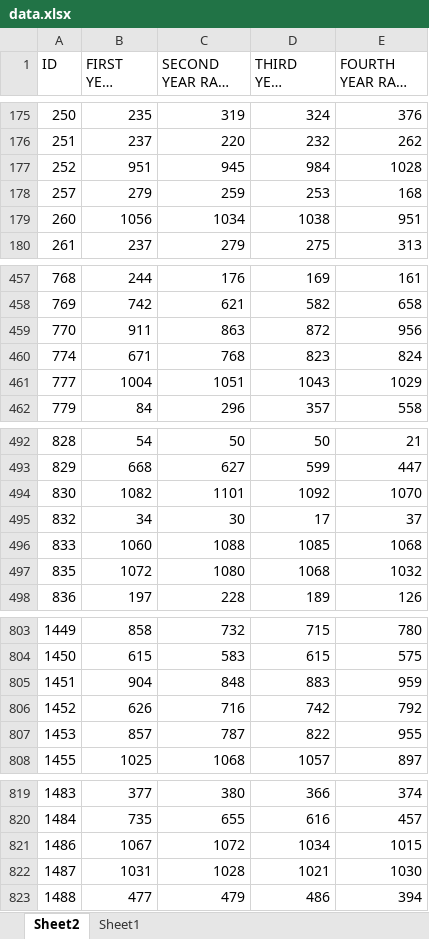
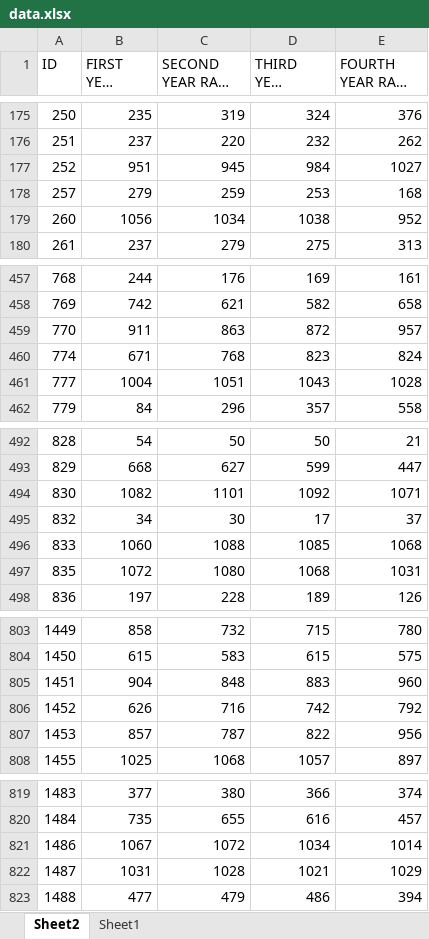
Before and after one commit to Abdohamdy6/project, an Excel workbook: data.xlsx, sheet Sheet2, drawn as a sheet; only a part is shown, gaps mark what is left out; long unchanged cells end in …; values as stored, in another font and other column widths than the file's, no borders; the diff covers the shown part only; the diff names each change by its address in the sheet, - before the commit and + after, or states it on an @@ line.

```diff
--- a/data.xlsx (sheet Sheet2)
+++ b/data.xlsx (sheet Sheet2)
-E177 (FOURTH YEAR RANK C): 1028
+E177 (FOURTH YEAR RANK C): 1027
-E179 (FOURTH YEAR RANK C): 951
+E179 (FOURTH YEAR RANK C): 952
-E459 (FOURTH YEAR RANK C): 956
+E459 (FOURTH YEAR RANK C): 957
-E461 (FOURTH YEAR RANK C): 1029
+E461 (FOURTH YEAR RANK C): 1028
-E494 (FOURTH YEAR RANK C): 1070
+E494 (FOURTH YEAR RANK C): 1071
-E497 (FOURTH YEAR RANK C): 1032
+E497 (FOURTH YEAR RANK C): 1031
-E805 (FOURTH YEAR RANK C): 959
+E805 (FOURTH YEAR RANK C): 960
-E807 (FOURTH YEAR RANK C): 955
+E807 (FOURTH YEAR RANK C): 956
-E821 (FOURTH YEAR RANK C): 1015
+E821 (FOURTH YEAR RANK C): 1014
-E822 (FOURTH YEAR RANK C): 1030
+E822 (FOURTH YEAR RANK C): 1029
```
Also changed, not shown: 43 edited cells elsewhere in this sheet, sheet Sheet1.
